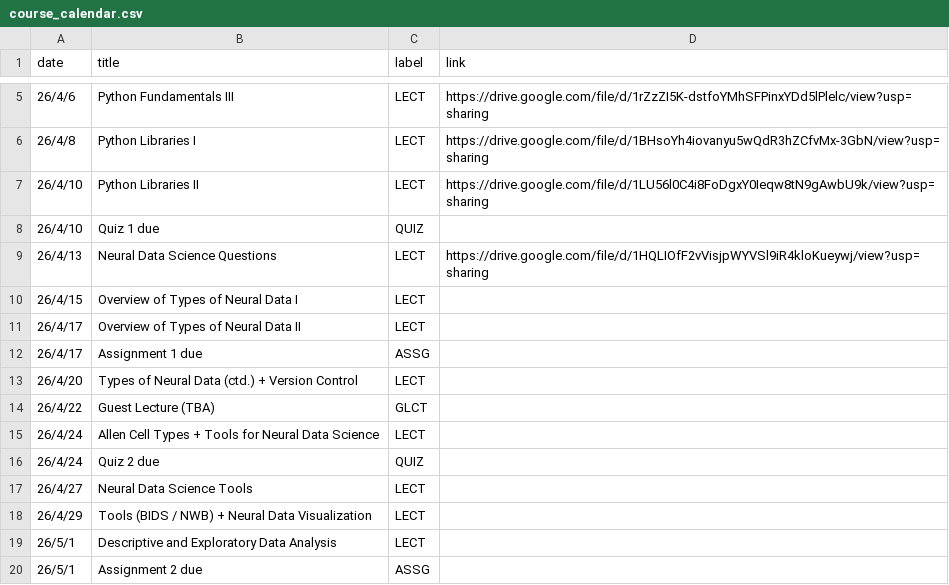
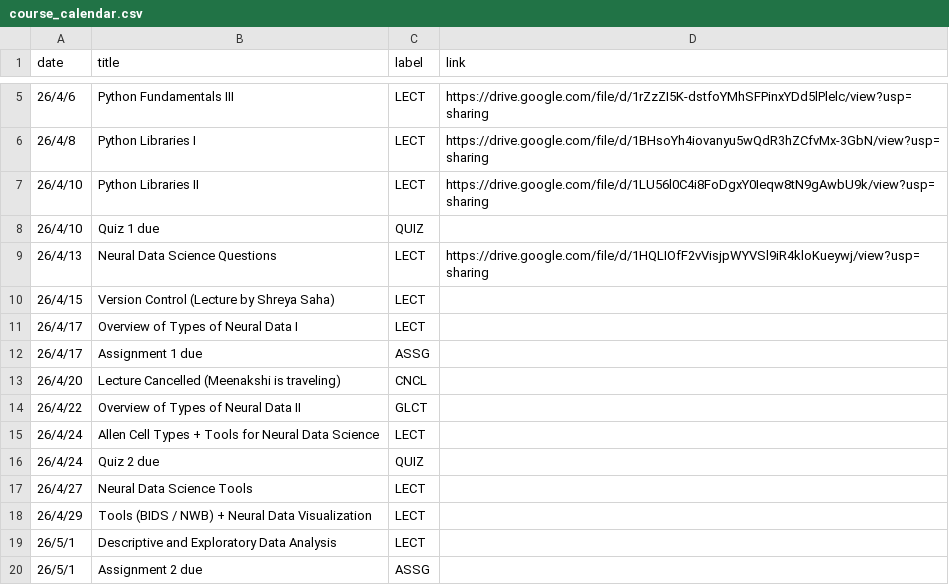
Before and after one commit to mkhosla-ucsd/cogs138-2026, a CSV file: _data/sp26/course_calendar.csv, drawn as a sheet; only a part is shown, gaps mark what is left out.

Commit message:
schedule

```diff
--- a/_data/sp26/course_calendar.csv
+++ b/_data/sp26/course_calendar.csv
@@ -9,7 +9,7 @@ date,title,label,link
 26/4/13,Neural Data Science Questions,LECT,https://drive.google.com/file/d/1HQLIOfF2vVisjpWYVSl9iR4kloKueywj/view?usp=sharing
-26/4/15,Overview of Types of Neural Data I,LECT,
-26/4/17,Overview of Types of Neural Data II,LECT,
+26/4/15,Version Control (Lecture by Shreya Saha),LECT,
+26/4/17,Overview of Types of Neural Data I,LECT,
 26/4/17,Assignment 1 due,ASSG,
-26/4/20,Types of Neural Data (ctd.) + Version Control,LECT,
-26/4/22,Guest Lecture (TBA),GLCT,
+26/4/20,Lecture Cancelled (Meenakshi is traveling),CNCL,
+26/4/22,Overview of Types of Neural Data II,GLCT,
 26/4/24,Allen Cell Types + Tools for Neural Data Science,LECT,
```
